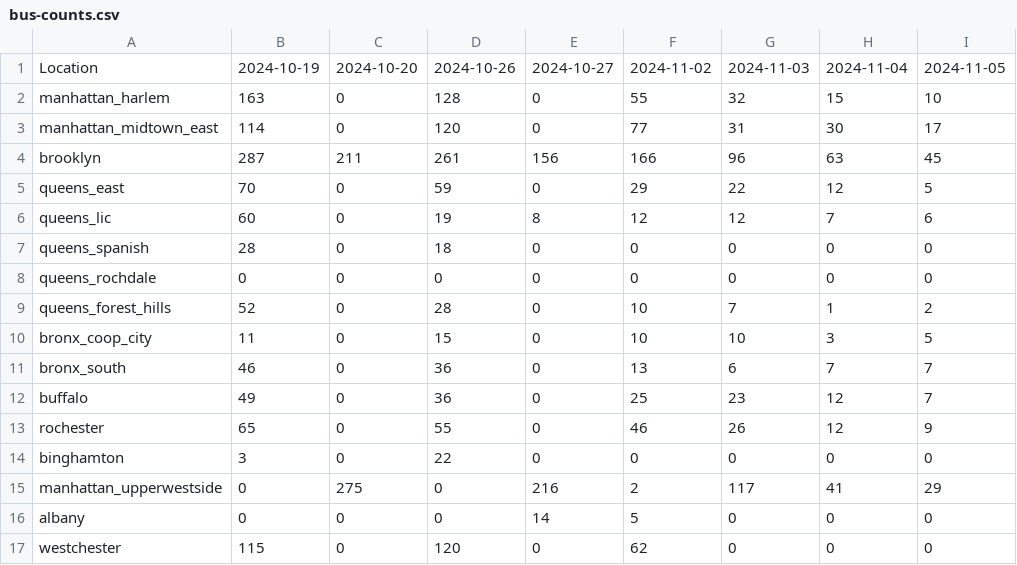
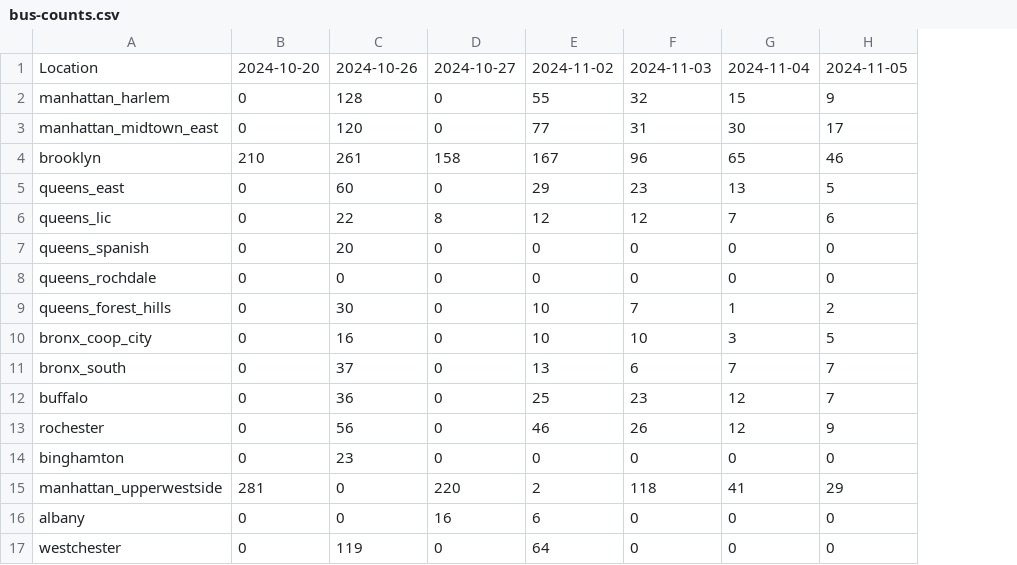
Before and after one commit to paulschreiber/nypa-bus-counts, a CSV file: bus-counts.csv, drawn as a sheet; removed rows and columns are numbered as before the commit, all else as after; the diff names each change by its address in the sheet, - before the commit and + after, or states it on an @@ line.

```diff
--- a/bus-counts.csv
+++ b/bus-counts.csv
-column B, rows 1-17: 2024-10-19 | 163 | 114 | 287 | 70 | 60 | 28 | 0 | 52 | 11 | 46 | 49 | 65 | 3 | 0 | 0 | 115
-H2: 10
+H2: 9
-B4: 211
+B4: 210
-D4: 156
+D4: 158
-E4: 166
+E4: 167
-G4: 63
+G4: 65
-H4: 45
+H4: 46
-C5: 59
+C5: 60
-F5: 22
+F5: 23
-G5: 12
+G5: 13
-C6: 19
+C6: 22
-C7: 18
+C7: 20
-C9: 28
+C9: 30
-C10: 15
+C10: 16
-C11: 36
+C11: 37
-C13: 55
+C13: 56
-C14: 22
+C14: 23
-B15: 275
+B15: 281
-D15: 216
+D15: 220
-F15: 117
+F15: 118
-D16: 14
+D16: 16
-E16: 5
+E16: 6
-C17: 120
+C17: 119
-E17: 62
+E17: 64
```
